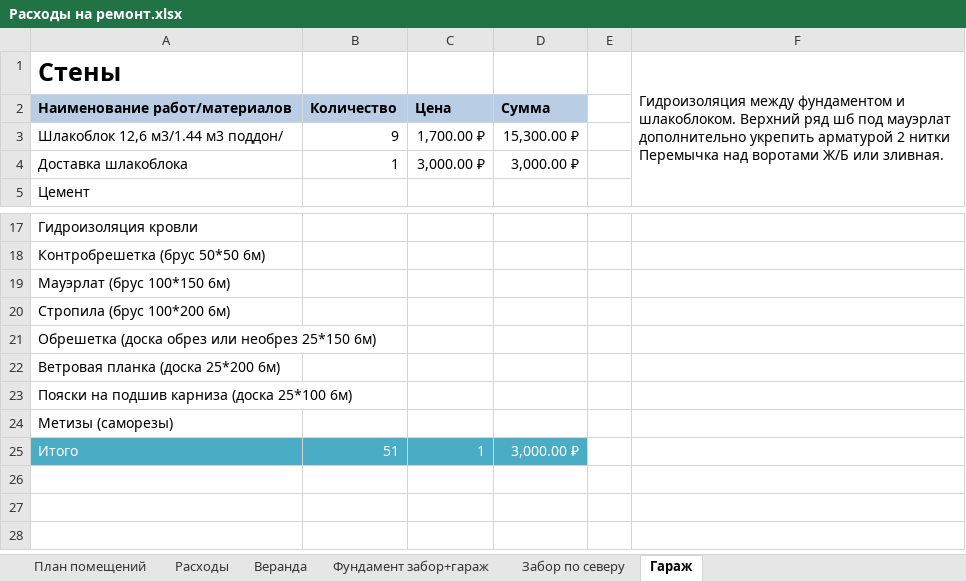
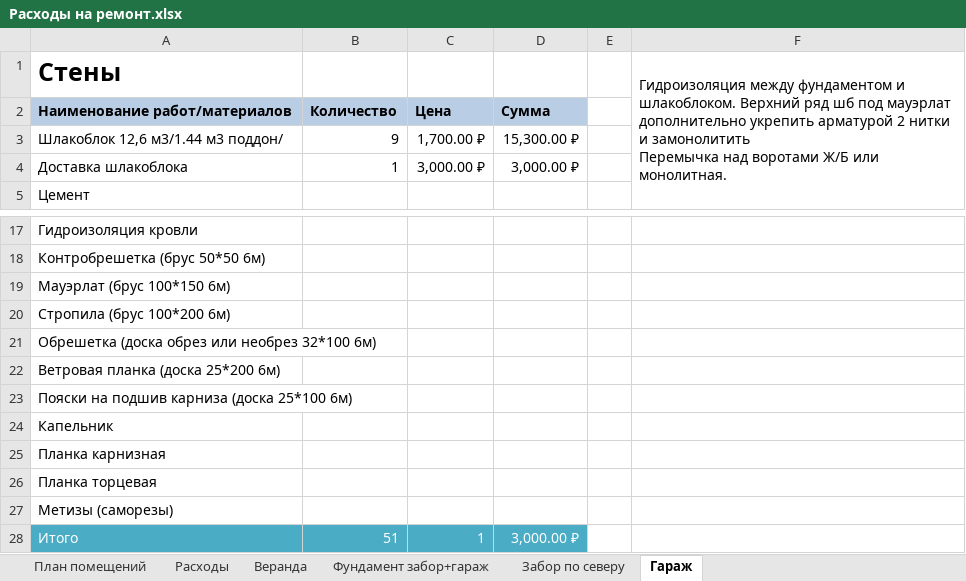
Before and after one commit to AlekseyGo/HouseProject, an Excel workbook: Татьяничевой 25/Расходы на ремонт.xlsx, sheet Гараж, drawn as a sheet; only a part is shown, gaps mark what is left out; values as stored, in another font and other column widths than the file's, no borders; ↵ is a line break in a cell; the diff names each change by its address in the sheet, - before the commit and + after, or states it on an @@ line.

```diff
--- a/Татьяничевой 25/Расходы на ремонт.xlsx (sheet Гараж)
+++ b/Татьяничевой 25/Расходы на ремонт.xlsx (sheet Гараж)
-F1: …2 нитки ↵ Перемычка над воротами Ж/Б или зливная.
+F1: …2 нитки и замонолитить ↵ Перемычка над воротами Ж/Б или монолитная.
-A21: Обрешетка (доска обрез или необрез 25*150 6м)
+A21: Обрешетка (доска обрез или необрез 32*100 6м)
+row 24: Капельник
+row 25: Планка карнизная
+row 26: Планка торцевая
```
Also changed, not shown: sheet Расходы, 2 other files.
